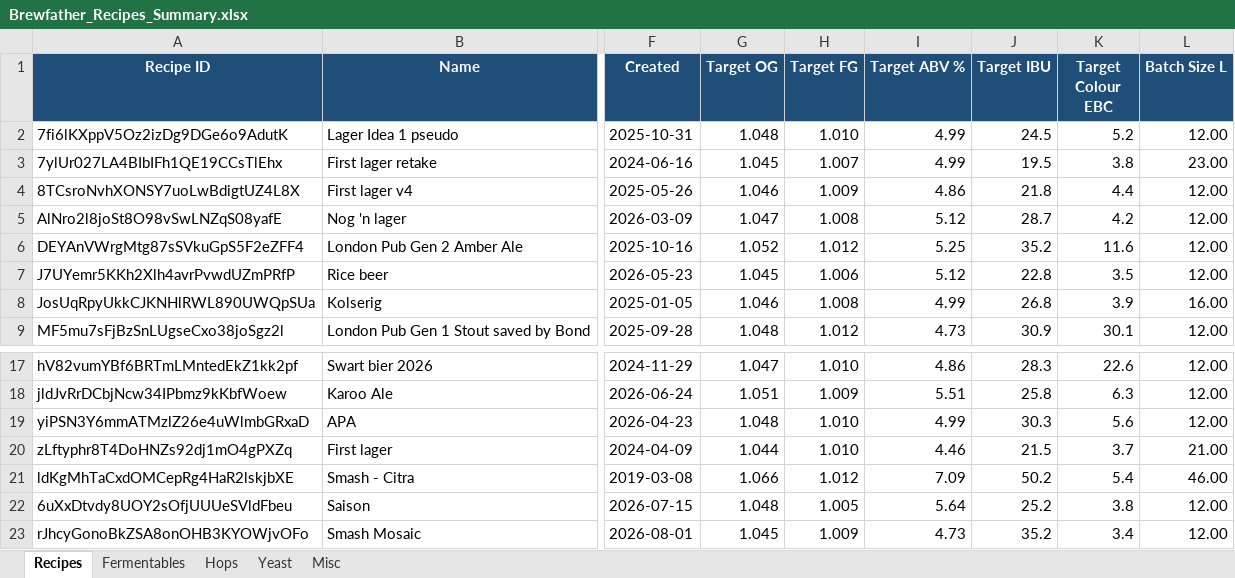
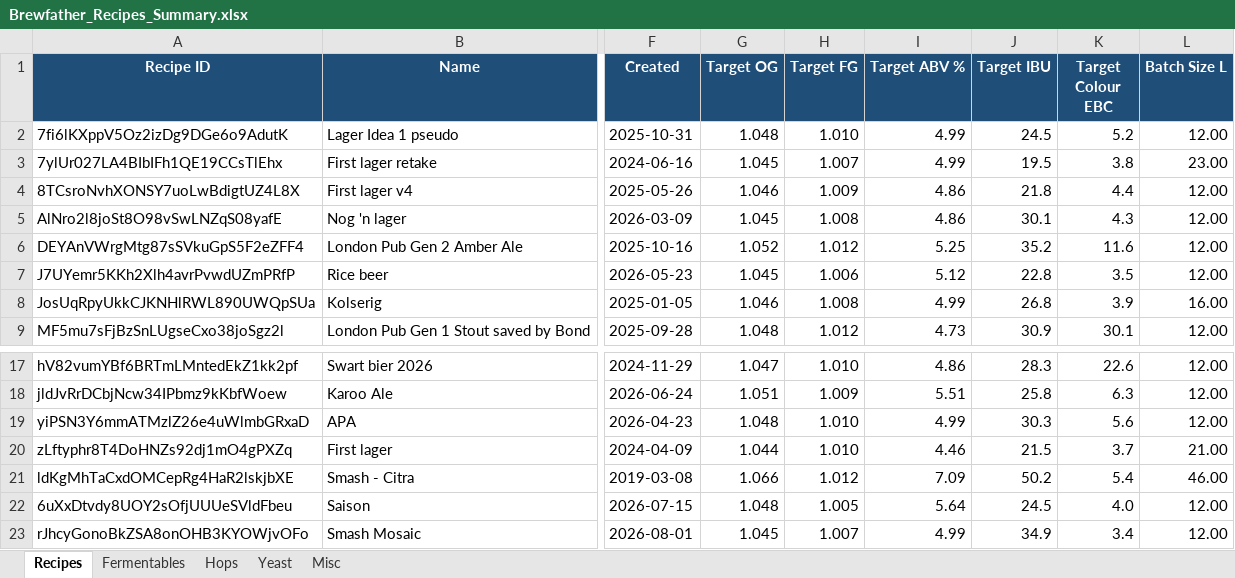
Before and after one commit to Ernstfg/brewfather-master, an Excel workbook: exports/Brewfather_Recipes_Summary.xlsx, sheet Recipes, drawn as a sheet; only a part is shown, gaps mark what is left out; values as stored, in another font and other column widths than the file's, no borders; the diff names each change by its address in the sheet, - before the commit and + after, or states it on an @@ line.

```diff
--- a/exports/Brewfather_Recipes_Summary.xlsx (sheet Recipes)
+++ b/exports/Brewfather_Recipes_Summary.xlsx (sheet Recipes)
-G5 (Target OG): 1.047
+G5 (Target OG): 1.045
-I5 (Target ABV %): 5.12
+I5 (Target ABV %): 4.86
-J5 (Target IBU): 28.7
+J5 (Target IBU): 30.1
-K5 (Target Colour EBC): 4.2
+K5 (Target Colour EBC): 4.3
-J22 (Target IBU): 25.2
+J22 (Target IBU): 24.5
-K22 (Target Colour EBC): 3.8
+K22 (Target Colour EBC): 4.0
-H23 (Target FG): 1.009
+H23 (Target FG): 1.007
-I23 (Target ABV %): 4.73
+I23 (Target ABV %): 4.99
-J23 (Target IBU): 35.2
+J23 (Target IBU): 34.9
```
Also changed, not shown: sheet Hops, sheet Fermentables, sheet Misc, exports/Brewfather_Batches_Summary.xlsx, 7 other files.
